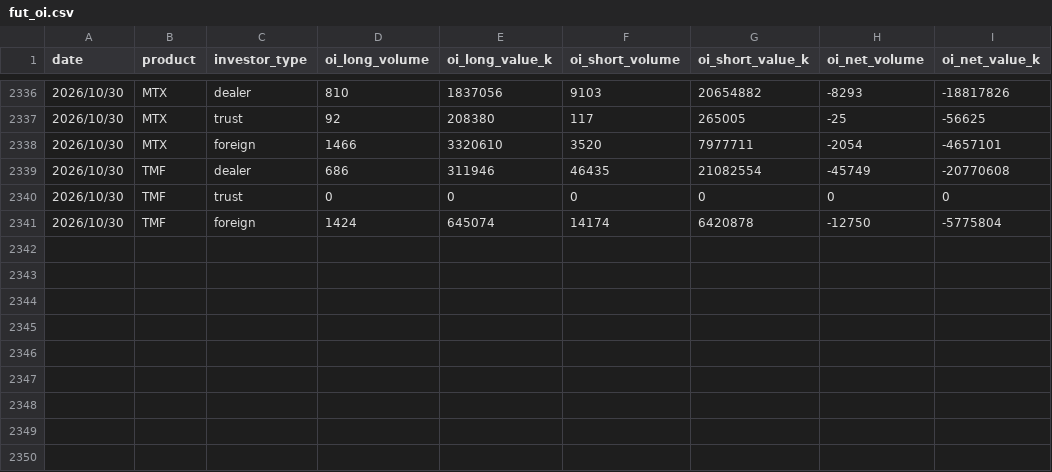
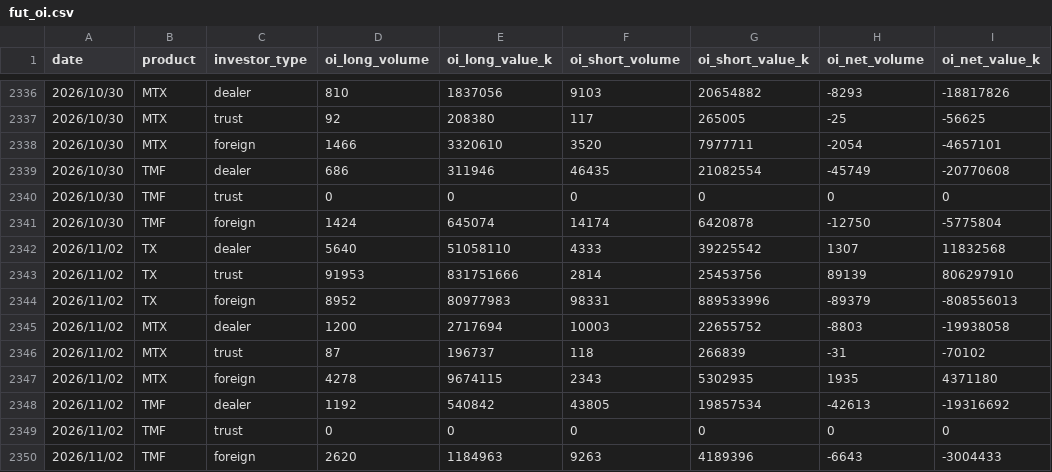
Before and after one commit to uptronyx-debug/taifex-oi-scraper, a CSV file: data/fut_oi.csv, drawn as a sheet; only a part is shown, gaps mark what is left out.

```diff
--- a/data/fut_oi.csv
+++ b/data/fut_oi.csv
@@ -2341 +2341,10 @@ date,product,investor_type,oi_long_volume,oi_long_value_k,oi_short_volume,oi_sho
 2026/10/30,TMF,foreign,1424,645074,14174,6420878,-12750,-5775804
+2026/11/02,TX,dealer,5640,51058110,4333,39225542,1307,11832568
+2026/11/02,TX,trust,91953,831751666,2814,25453756,89139,806297910
+2026/11/02,TX,foreign,8952,80977983,98331,889533996,-89379,-808556013
+2026/11/02,MTX,dealer,1200,2717694,10003,22655752,-8803,-19938058
+2026/11/02,MTX,trust,87,196737,118,266839,-31,-70102
+2026/11/02,MTX,foreign,4278,9674115,2343,5302935,1935,4371180
+2026/11/02,TMF,dealer,1192,540842,43805,19857534,-42613,-19316692
+2026/11/02,TMF,trust,0,0,0,0,0,0
+2026/11/02,TMF,foreign,2620,1184963,9263,4189396,-6643,-3004433
```
Also changed, not shown: data/txo_oi.csv.
